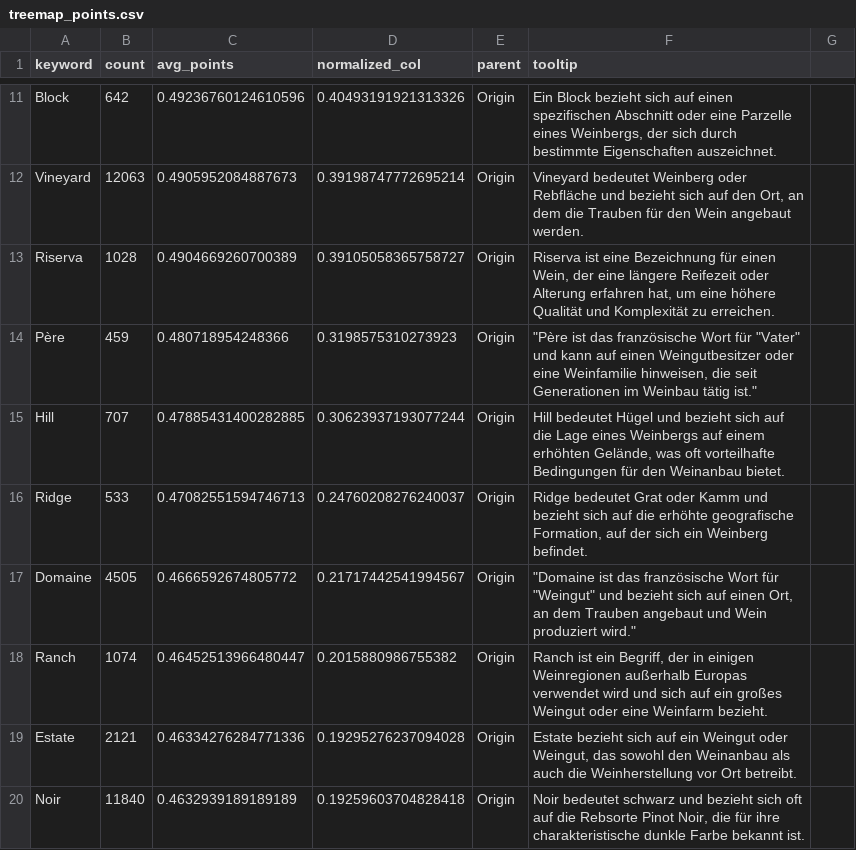
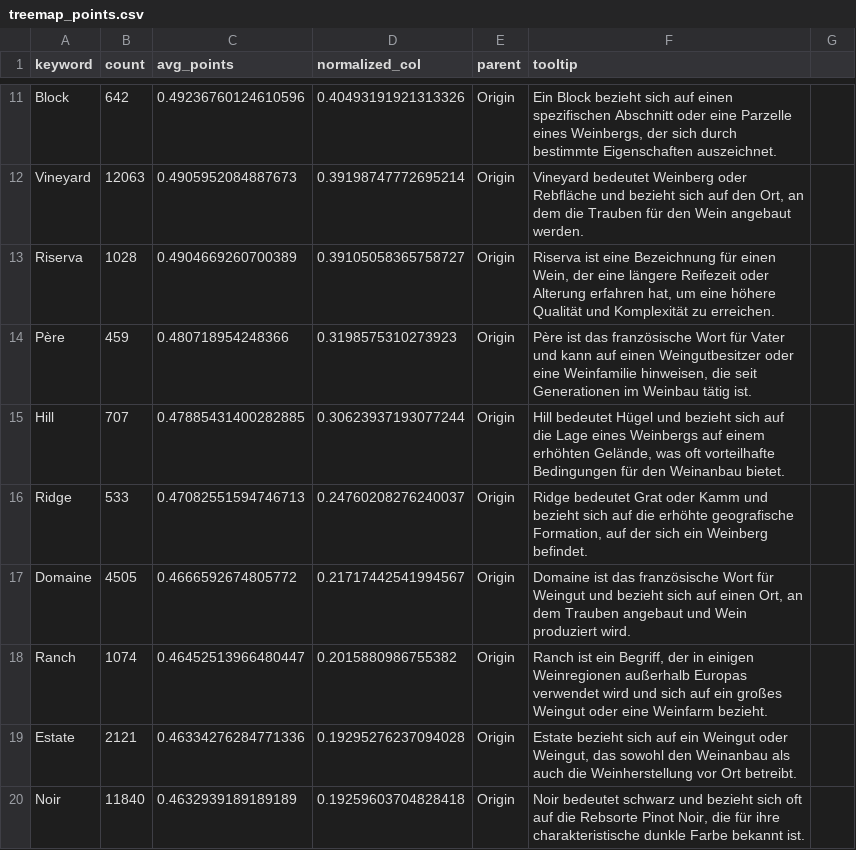
Before and after one commit to buehlermoriz/tastealyze, a CSV file: assets/treemap_points.csv, drawn as a sheet; only a part is shown, gaps mark what is left out; the diff covers the shown part only.

Commit message:
rm quotes

```diff
--- a/assets/treemap_points.csv
+++ b/assets/treemap_points.csv
@@ -13,6 +13,6 @@ Vineyard,12063,0.4905952084887673,0.39198747772695214,Origin,"Vineyard bedeutet
 Riserva,1028,0.4904669260700389,0.39105058365758727,Origin,"Riserva ist eine Bezeichnung für einen Wein, der eine längere Reifezeit oder Alterung erfahren hat, um eine höhere Qualität und Komplexität zu erreichen."
-Père,459,0.480718954248366,0.3198575310273923,Origin,"""Père ist das französische Wort für ""Vater"" und kann auf einen Weingutbesitzer oder eine Weinfamilie hinweisen, die seit Generationen im Weinbau tätig ist."""
+Père,459,0.480718954248366,0.3198575310273923,Origin,"Père ist das französische Wort für Vater und kann auf einen Weingutbesitzer oder eine Weinfamilie hinweisen, die seit Generationen im Weinbau tätig ist."
 Hill,707,0.47885431400282885,0.30623937193077244,Origin,"Hill bedeutet Hügel und bezieht sich auf die Lage eines Weinbergs auf einem erhöhten Gelände, was oft vorteilhafte Bedingungen für den Weinanbau bietet."
 Ridge,533,0.47082551594746713,0.24760208276240037,Origin,"Ridge bedeutet Grat oder Kamm und bezieht sich auf die erhöhte geografische Formation, auf der sich ein Weinberg befindet."
-Domaine,4505,0.4666592674805772,0.21717442541994567,Origin,"""Domaine ist das französische Wort für ""Weingut"" und bezieht sich auf einen Ort, an dem Trauben angebaut und Wein produziert wird."""
+Domaine,4505,0.4666592674805772,0.21717442541994567,Origin,"Domaine ist das französische Wort für Weingut und bezieht sich auf einen Ort, an dem Trauben angebaut und Wein produziert wird."
 Ranch,1074,0.46452513966480447,0.2015880986755382,Origin,"Ranch ist ein Begriff, der in einigen Weinregionen außerhalb Europas verwendet wird und sich auf ein großes Weingut oder eine Weinfarm bezieht."
```
Also changed, not shown: 5 edited cells elsewhere in this file.
